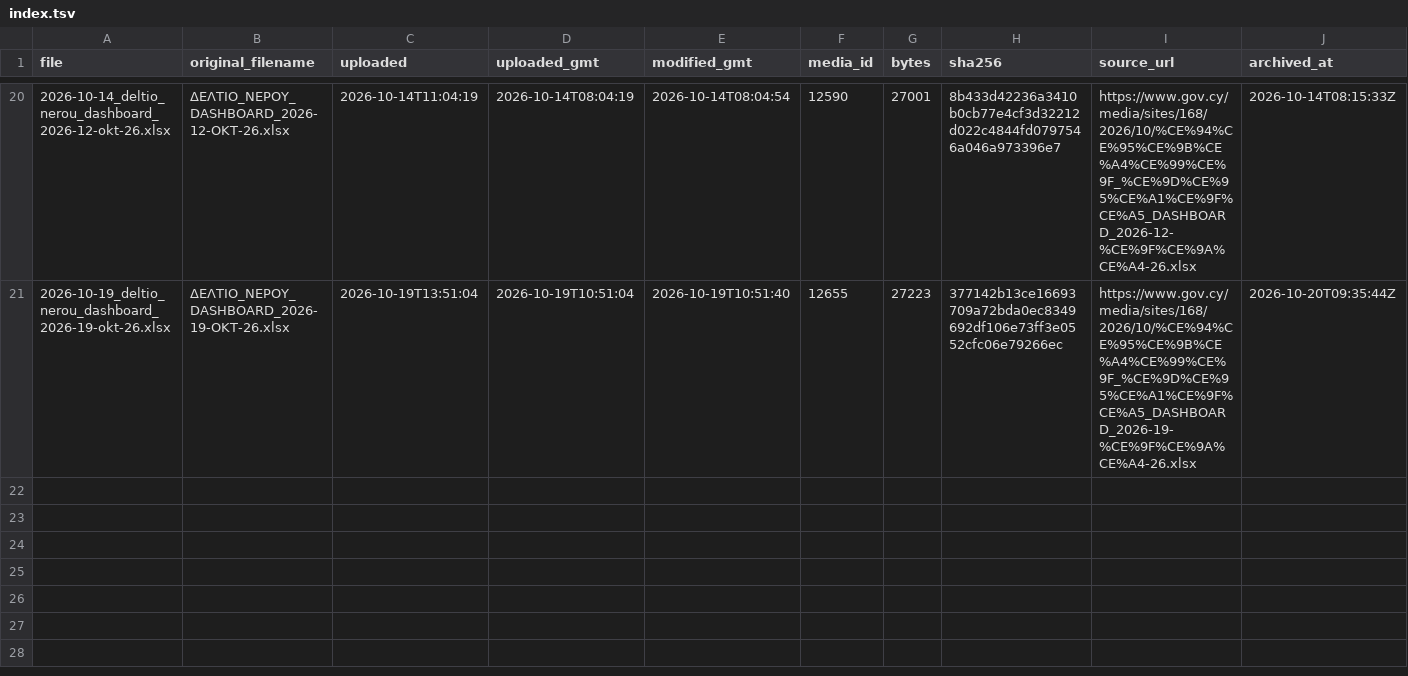
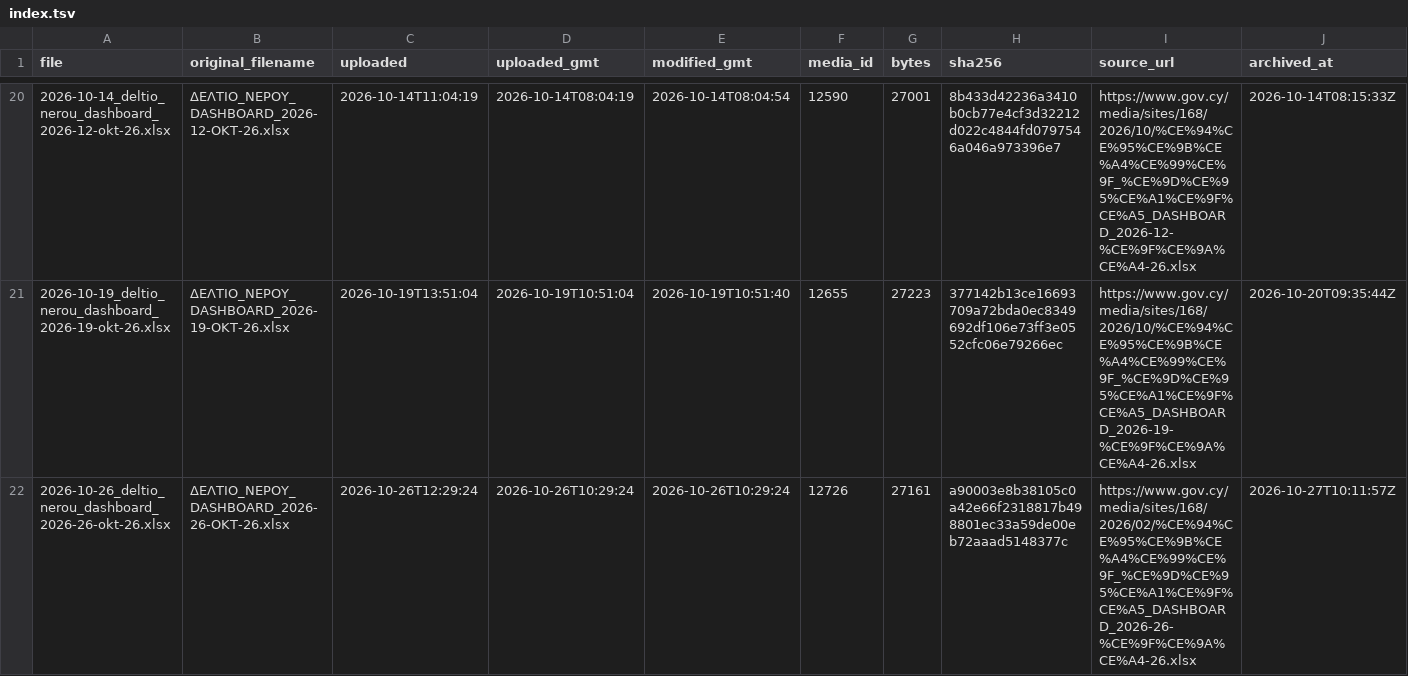
Before and after one commit to vbougay/fragmata.info, a TSV file: data/water-bulletin/index.tsv, drawn as a sheet; only a part is shown, gaps mark what is left out.

```diff
--- a/data/water-bulletin/index.tsv
+++ b/data/water-bulletin/index.tsv
@@ -21 +21,2 @@ file	original_filename	uploaded	uploaded_gmt	modified_gmt	media_id	bytes	sha256
 2026-10-19_deltio_nerou_dashboard_2026-19-okt-26.xlsx	ΔΕΛΤΙΟ_ΝΕΡΟΥ_DASHBOARD_2026-19-ΟΚΤ-26.xlsx	2026-10-19T13:51:04	2026-10-19T10:51:04	2026-10-19T10:51:40	12655	27223	377142b13ce16693709a72bda0ec8349692df106e73ff3e0552cfc06e79266ec	https://www.gov.cy/media/sites/168/2026/10/%CE%94%CE%95%CE%9B%CE%A4%CE%99%CE%9F_%CE%9D%CE%95%CE%A1%CE%9F%CE%A5_DASHBOARD_2026-19-%CE%9F%CE%9A%CE%A4-26.xlsx	2026-10-20T09:35:44Z
+2026-10-26_deltio_nerou_dashboard_2026-26-okt-26.xlsx	ΔΕΛΤΙΟ_ΝΕΡΟΥ_DASHBOARD_2026-26-ΟΚΤ-26.xlsx	2026-10-26T12:29:24	2026-10-26T10:29:24	2026-10-26T10:29:24	12726	27161	a90003e8b38105c0a42e66f2318817b498801ec33a59de00eb72aaad5148377c	https://www.gov.cy/media/sites/168/2026/02/%CE%94%CE%95%CE%9B%CE%A4%CE%99%CE%9F_%CE%9D%CE%95%CE%A1%CE%9F%CE%A5_DASHBOARD_2026-26-%CE%9F%CE%9A%CE%A4-26.xlsx	2026-10-27T10:11:57Z
```
Also changed, not shown: 7 other files.
